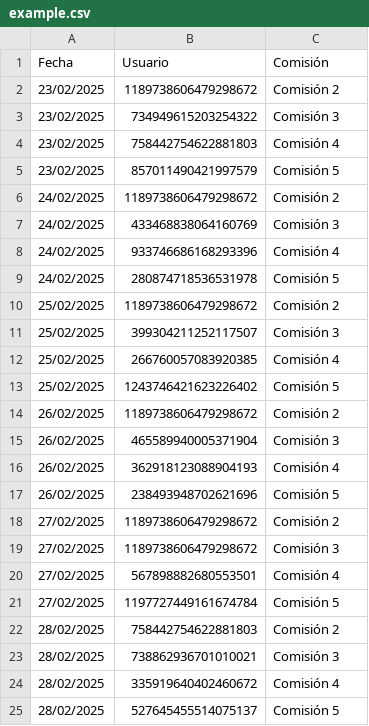
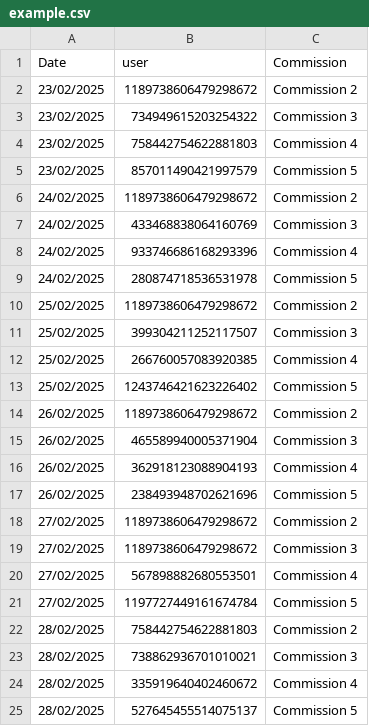
Before and after one commit to femaldo/RinconDataScience, a CSV file: example.csv, drawn as a sheet.

Commit message:
Update example.csv

```diff
--- a/example.csv
+++ b/example.csv
@@ -1,25 +1,25 @@
-Fecha,Usuario,Comisión
-23/02/2025,1189738606479298672,Comisión 2
-23/02/2025,734949615203254322,Comisión 3
-23/02/2025,758442754622881803,Comisión 4
-23/02/2025,857011490421997579,Comisión 5
-24/02/2025,1189738606479298672,Comisión 2
-24/02/2025,433468838064160769,Comisión 3
-24/02/2025,933746686168293396,Comisión 4
-24/02/2025,280874718536531978,Comisión 5
-25/02/2025,1189738606479298672,Comisión 2
-25/02/2025,399304211252117507,Comisión 3
-25/02/2025,266760057083920385,Comisión 4
-25/02/2025,1243746421623226402,Comisión 5
-26/02/2025,1189738606479298672,Comisión 2
-26/02/2025,465589940005371904,Comisión 3
-26/02/2025,362918123088904193,Comisión 4
-26/02/2025,238493948702621696,Comisión 5
-27/02/2025,1189738606479298672,Comisión 2
-27/02/2025,1189738606479298672,Comisión 3
-27/02/2025,567898882680553501,Comisión 4
-27/02/2025,1197727449161674784,Comisión 5
-28/02/2025,758442754622881803,Comisión 2
-28/02/2025,738862936701010021,Comisión 3
-28/02/2025,335919640402460672,Comisión 4
-28/02/2025,527645455514075137,Comisión 5
+Date,user,Commission
+23/02/2025,1189738606479298672,Commission 2
+23/02/2025,734949615203254322,Commission 3
+23/02/2025,758442754622881803,Commission 4
+23/02/2025,857011490421997579,Commission 5
+24/02/2025,1189738606479298672,Commission 2
+24/02/2025,433468838064160769,Commission 3
+24/02/2025,933746686168293396,Commission 4
+24/02/2025,280874718536531978,Commission 5
+25/02/2025,1189738606479298672,Commission 2
+25/02/2025,399304211252117507,Commission 3
+25/02/2025,266760057083920385,Commission 4
+25/02/2025,1243746421623226402,Commission 5
+26/02/2025,1189738606479298672,Commission 2
+26/02/2025,465589940005371904,Commission 3
+26/02/2025,362918123088904193,Commission 4
+26/02/2025,238493948702621696,Commission 5
+27/02/2025,1189738606479298672,Commission 2
+27/02/2025,1189738606479298672,Commission 3
+27/02/2025,567898882680553501,Commission 4
+27/02/2025,1197727449161674784,Commission 5
+28/02/2025,758442754622881803,Commission 2
+28/02/2025,738862936701010021,Commission 3
+28/02/2025,335919640402460672,Commission 4
+28/02/2025,527645455514075137,Commission 5
```
